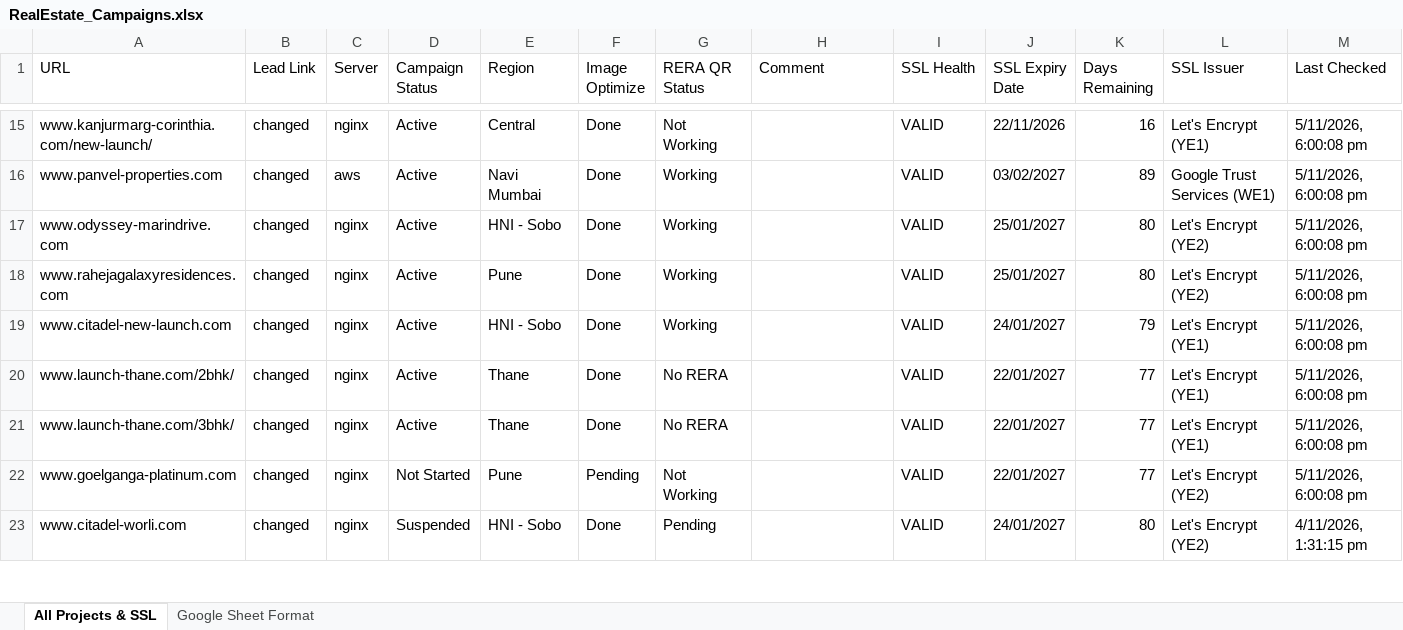
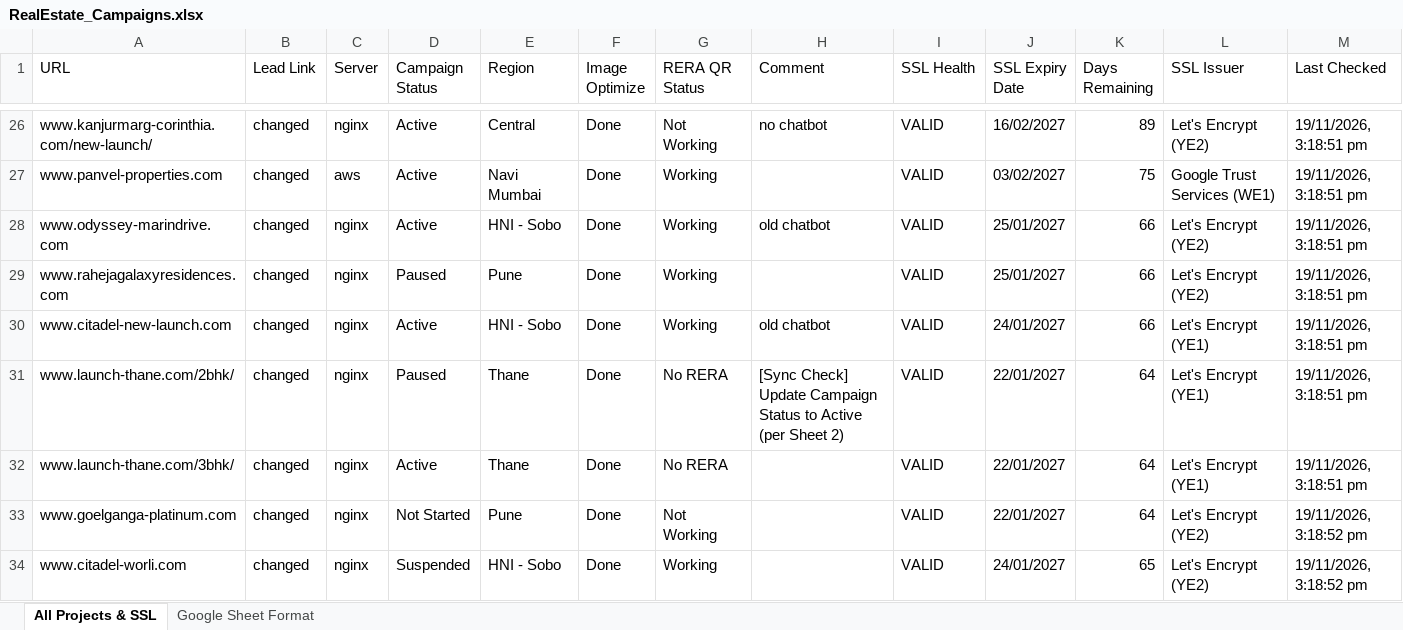
Before and after one commit to Ashwini-E417/new-ssl-dashboard, an Excel workbook: server/data/RealEstate_Campaigns.xlsx, sheet All Projects & SSL, drawn as a sheet; only a part is shown, gaps mark what is left out; values as stored, in another font and other column widths than the file's, no borders; addresses are those after the commit; the diff covers the shown part only; the diff names each change by its address in the sheet, - before the commit and + after, or states it on an @@ line.

```diff
--- a/server/data/RealEstate_Campaigns.xlsx (sheet All Projects & SSL)
+++ b/server/data/RealEstate_Campaigns.xlsx (sheet All Projects & SSL)
-H26 (Comment): (empty)
+H26 (Comment): no chatbot
-J26 (SSL Expiry Date): 22/11/2026
+J26 (SSL Expiry Date): 16/02/2027
-K26 (Days Remaining): 16
+K26 (Days Remaining): 89
-L26 (SSL Issuer): Let's Encrypt (YE1)
+L26 (SSL Issuer): Let's Encrypt (YE2)
-M26:M32 (Last Checked): 5/11/2026, 6:00:08 pm
+M26:M32 (Last Checked): 19/11/2026, 3:18:51 pm
-K27 (Days Remaining): 89
+K27 (Days Remaining): 75
-H28 (Comment): (empty)
+H28 (Comment): old chatbot
-K28:K29 (Days Remaining): 80
+K28:K29 (Days Remaining): 66
-D29 (Campaign Status): Active
+D29 (Campaign Status): Paused
-H30 (Comment): (empty)
+H30 (Comment): old chatbot
-K30 (Days Remaining): 79
+K30 (Days Remaining): 66
-D31 (Campaign Status): Active
+D31 (Campaign Status): Paused
-H31 (Comment): (empty)
+H31 (Comment): [Sync Check] Update Campaign Status to Active (per Sheet 2)
-K31:K33 (Days Remaining): 77
+K31:K33 (Days Remaining): 64
-F33 (Image Optimize): Pending
+F33 (Image Optimize): Done
-M33 (Last Checked): 5/11/2026, 6:00:08 pm
+M33 (Last Checked): 19/11/2026, 3:18:52 pm
-G34 (RERA QR Status): Pending
+G34 (RERA QR Status): Working
-K34 (Days Remaining): 80
+K34 (Days Remaining): 65
-M34 (Last Checked): 4/11/2026, 1:31:15 pm
+M34 (Last Checked): 19/11/2026, 3:18:52 pm
```
Also changed, not shown: 11 added rows and 933 edited cells elsewhere in this sheet, sheet Google Sheet Format, 25 other files.
